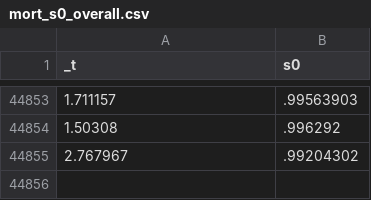
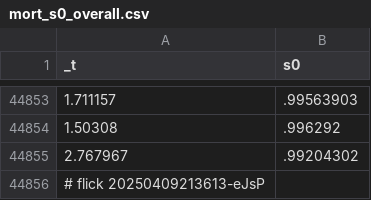
Before and after one commit to abikesa/provocateur, a CSV file: kitabo/ensi/ukubona/donorcase/test3/assets/csv/mort_s0_overall.csv, drawn as a sheet; only a part is shown, gaps mark what is left out; the diff names each change by its address in the sheet, - before the commit and + after, or states it on an @@ line.

Commit message:
kitabo/ensi/ukubona/donorcase/test3/assets/csv/mort_s0_overall.csv

```diff
--- a/kitabo/ensi/ukubona/donorcase/test3/assets/csv/mort_s0_overall.csv
+++ b/kitabo/ensi/ukubona/donorcase/test3/assets/csv/mort_s0_overall.csv
+row 44856: # flick 20250409213613-eJsP
```
